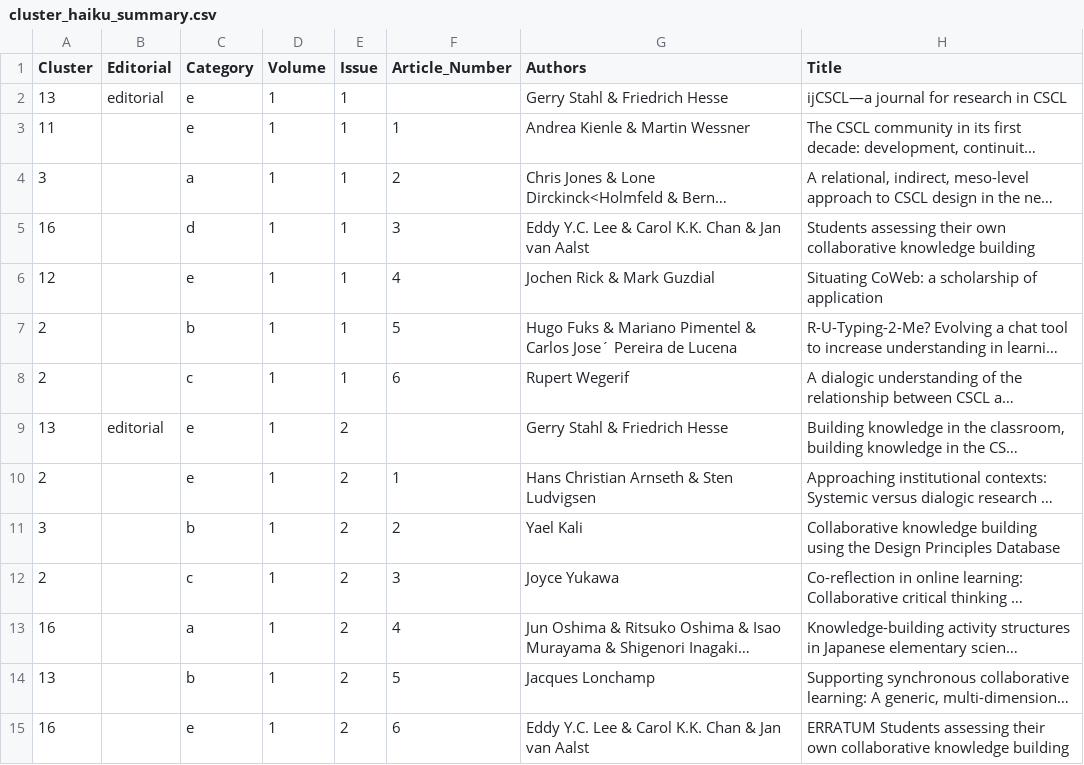
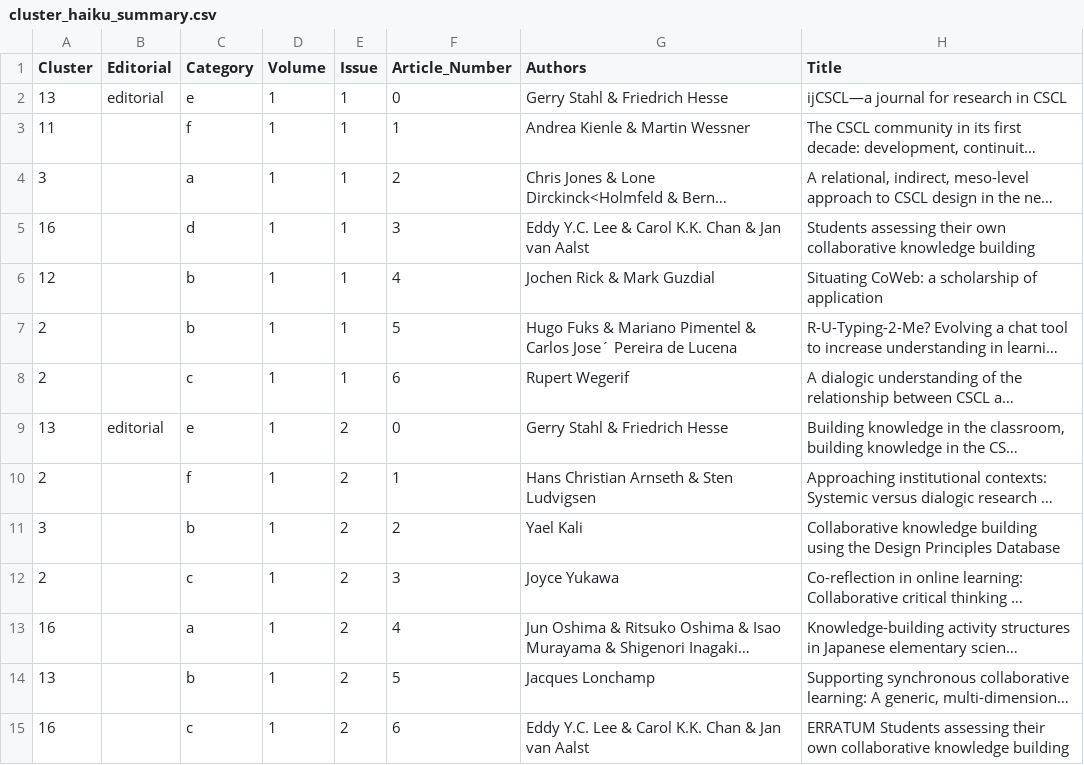
Before and after one commit to GerryStahl/anniversary, a CSV file: reports/cluster_haiku_summary.csv, drawn as a sheet; only a part is shown; long unchanged cells end in …; the diff covers the shown part only; the diff names each change by its address in the sheet, - before the commit and + after, or states it on an @@ line.

```diff
--- a/reports/cluster_haiku_summary.csv
+++ b/reports/cluster_haiku_summary.csv
-F2 (Article_Number): (empty)
+F2 (Article_Number): 0
-C3 (Category): e
+C3 (Category): f
-C6 (Category): e
+C6 (Category): b
-F9 (Article_Number): (empty)
+F9 (Article_Number): 0
-C10 (Category): e
+C10 (Category): f
-C15 (Category): e
+C15 (Category): c
```
Also changed, not shown: 70 edited cells elsewhere in this file, 6 other files.
